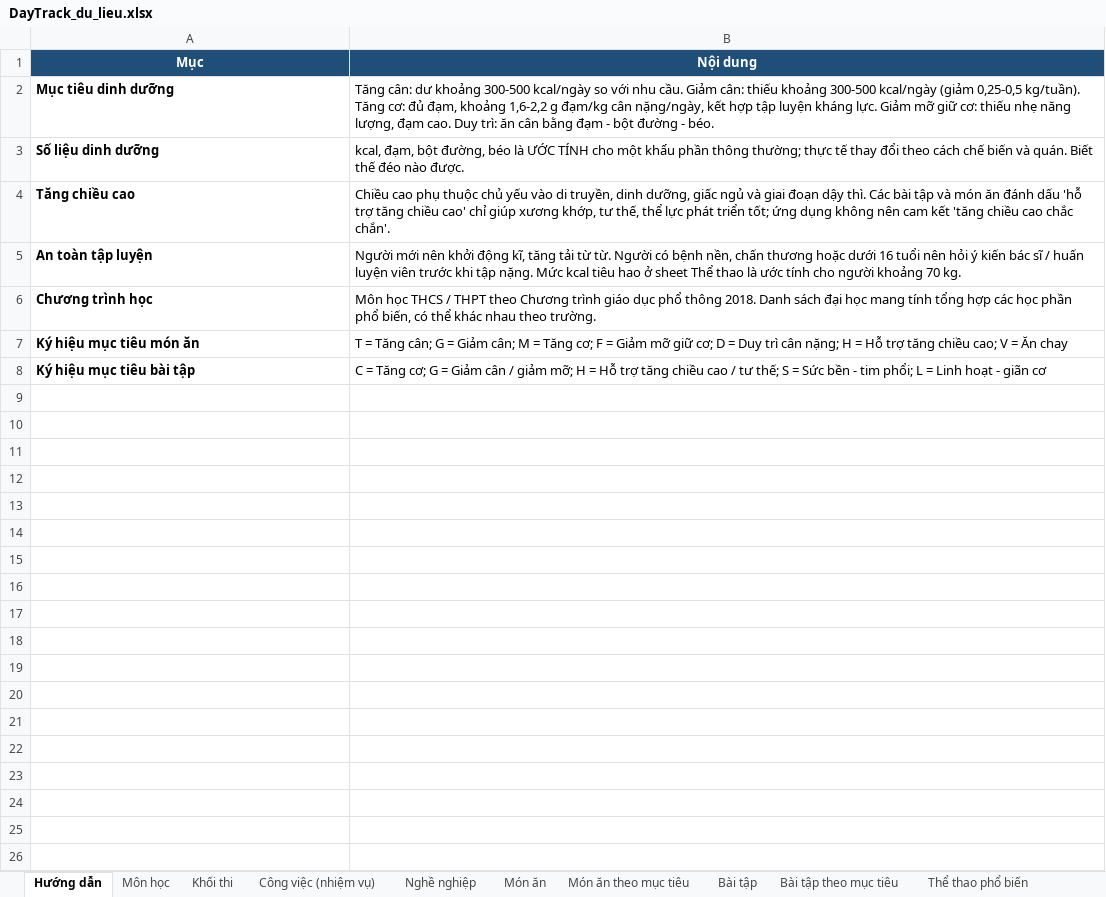
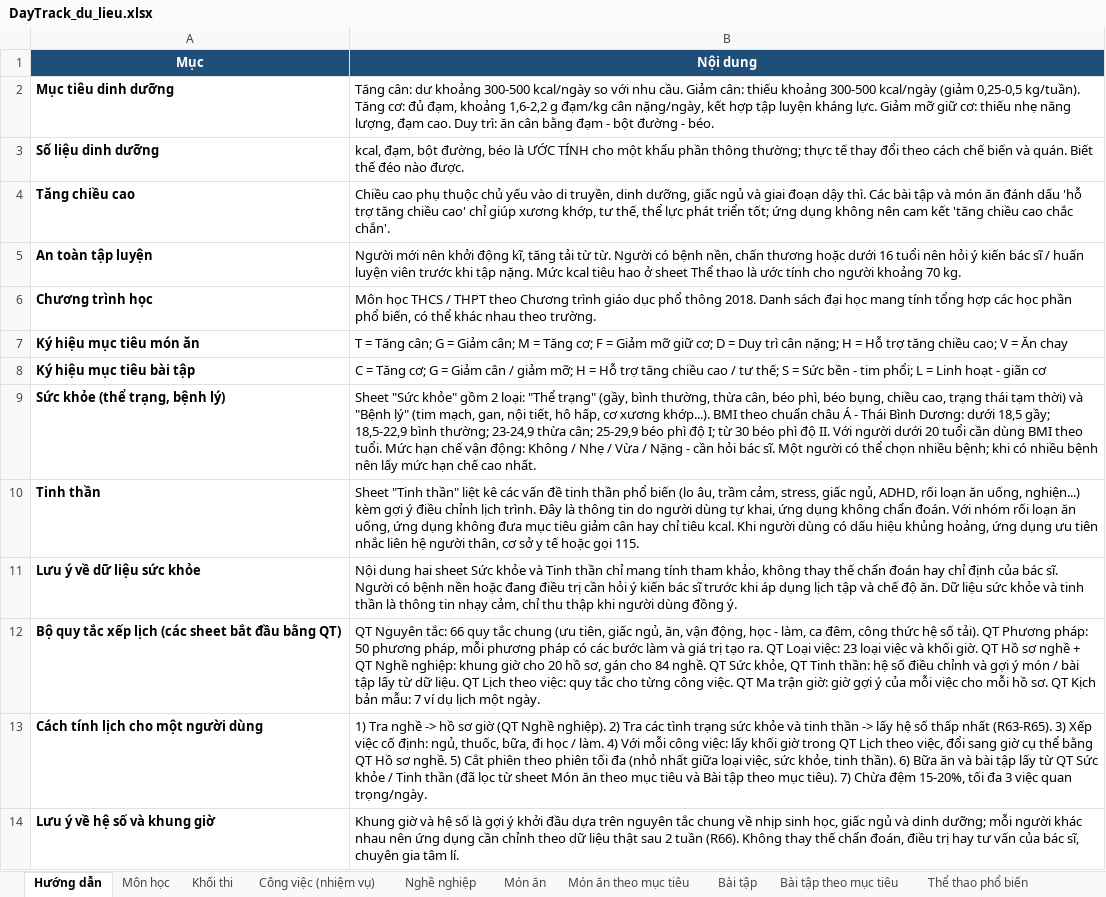
Before and after one commit to ttbtranthanhson-afk/DayTrackV3, an Excel workbook: DayTrack_du_lieu.xlsx, sheet Hướng dẫn, drawn as a sheet; values as stored, in another font and other column widths than the file's, no borders; the diff names each change by its address in the sheet, - before the commit and + after, or states it on an @@ line.

```diff
--- a/DayTrack_du_lieu.xlsx (sheet Hướng dẫn)
+++ b/DayTrack_du_lieu.xlsx (sheet Hướng dẫn)
+row 9: Sức khỏe (thể trạng, bệnh lý) | Sheet "Sức khỏe" gồm 2 loại: "Thể trạng" (gầy, bình thường, thừa cân, béo phì, béo bụng, chiều cao, trạng thái tạm thời) và "Bệnh lý" (tim mạch, gan, nội tiết, hô hấp, cơ xương khớp...). BMI theo chuẩn châu Á - Thái Bình Dương: dưới 18,5 gầy; 18,5-22,9 bình thường; 23-24,9 thừa cân; 25-29,9 béo phì độ I; từ 30 béo phì độ II. Với người dưới 20 tuổi cần dùng BMI theo tuổi. Mức hạn chế vận động: Không / Nhẹ / Vừa / Nặng - cần hỏi bác sĩ. Một người có thể chọn nhiều bệnh; khi có nhiều bệnh nên lấy mức hạn chế cao nhất.
+row 10: Tinh thần | Sheet "Tinh thần" liệt kê các vấn đề tinh thần phổ biến (lo âu, trầm cảm, stress, giấc ngủ, ADHD, rối loạn ăn uống, nghiện...) kèm gợi ý điều chỉnh lịch trình. Đây là thông tin do người dùng tự khai, ứng dụng không chẩn đoán. Với nhóm rối loạn ăn uống, ứng dụng không đưa mục tiêu giảm cân hay chỉ tiêu kcal. Khi người dùng có dấu hiệu khủng hoảng, ứng dụng ưu tiên nhắc liên hệ người thân, cơ sở y tế hoặc gọi 115.
+row 11: Lưu ý về dữ liệu sức khỏe | Nội dung hai sheet Sức khỏe và Tinh thần chỉ mang tính tham khảo, không thay thế chẩn đoán hay chỉ định của bác sĩ. Người có bệnh nền hoặc đang điều trị cần hỏi ý kiến bác sĩ trước khi áp dụng lịch tập và chế độ ăn. Dữ liệu sức khỏe và tinh thần là thông tin nhạy cảm, chỉ thu thập khi người dùng đồng ý.
+row 12: Bộ quy tắc xếp lịch (các sheet bắt đầu bằng QT) | QT Nguyên tắc: 66 quy tắc chung (ưu tiên, giấc ngủ, ăn, vận động, học - làm, ca đêm, công thức hệ số tải). QT Phương pháp: 50 phương pháp, mỗi phương pháp có các bước làm và giá trị tạo ra. QT Loại việc: 23 loại việc và khối giờ. QT Hồ sơ nghề + QT Nghề nghiệp: khung giờ cho 20 hồ sơ, gán cho 84 nghề. QT Sức khỏe, QT Tinh thần: hệ số điều chỉnh và gợi ý món / bài tập lấy từ dữ liệu. QT Lịch theo việc: quy tắc cho từng công việc. QT Ma trận giờ: giờ gợi ý của mỗi việc cho mỗi hồ sơ. QT Kịch bản mẫu: 7 ví dụ lịch một ngày.
+row 13: Cách tính lịch cho một người dùng | 1) Tra nghề -> hồ sơ giờ (QT Nghề nghiệp). 2) Tra các tình trạng sức khỏe và tinh thần -> lấy hệ số thấp nhất (R63-R65). 3) Xếp việc cố định: ngủ, thuốc, bữa, đi học / làm. 4) Với mỗi công việc: lấy khối giờ trong QT Lịch theo việc, đổi sang giờ cụ thể bằng QT Hồ sơ nghề. 5) Cắt phiên theo phiên tối đa (nhỏ nhất giữa loại việc, sức khỏe, tinh thần). 6) Bữa ăn và bài tập lấy từ QT Sức khỏe / Tinh thần (đã lọc từ sheet Món ăn theo mục tiêu và Bài tập theo mục tiêu). 7) Chừa đệm 15-20%, tối đa 3 việc quan trọng/ngày.
+row 14: Lưu ý về hệ số và khung giờ | Khung giờ và hệ số là gợi ý khởi đầu dựa trên nguyên tắc chung về nhịp sinh học, giấc ngủ và dinh dưỡng; mỗi người khác nhau nên ứng dụng cần chỉnh theo dữ liệu thật sau 2 tuần (R66). Không thay thế chẩn đoán, điều trị hay tư vấn của bác sĩ, chuyên gia tâm lí.
```
Also changed, not shown: other sheet tabs, 47 other files.
